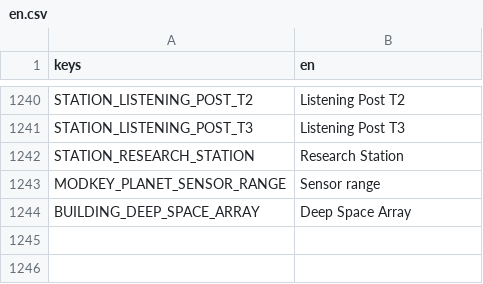
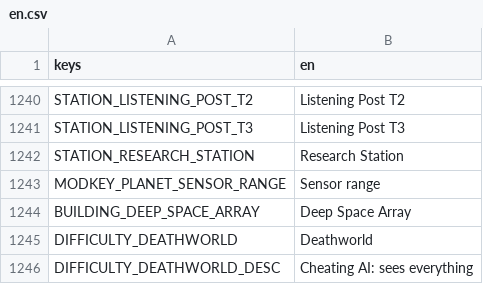
Before and after one commit to tdutoit/deathworlders, a CSV file: loc/en.csv, drawn as a sheet; only a part is shown, gaps mark what is left out.

```diff
--- a/loc/en.csv
+++ b/loc/en.csv
@@ -1244 +1244,3 @@ MODKEY_PLANET_SENSOR_RANGE,"Sensor range"
 BUILDING_DEEP_SPACE_ARRAY,"Deep Space Array"
+DIFFICULTY_DEATHWORLD,"Deathworld"
+DIFFICULTY_DEATHWORLD_DESC,"Cheating AI: sees everything"
```
Also changed, not shown: 13 other files.
